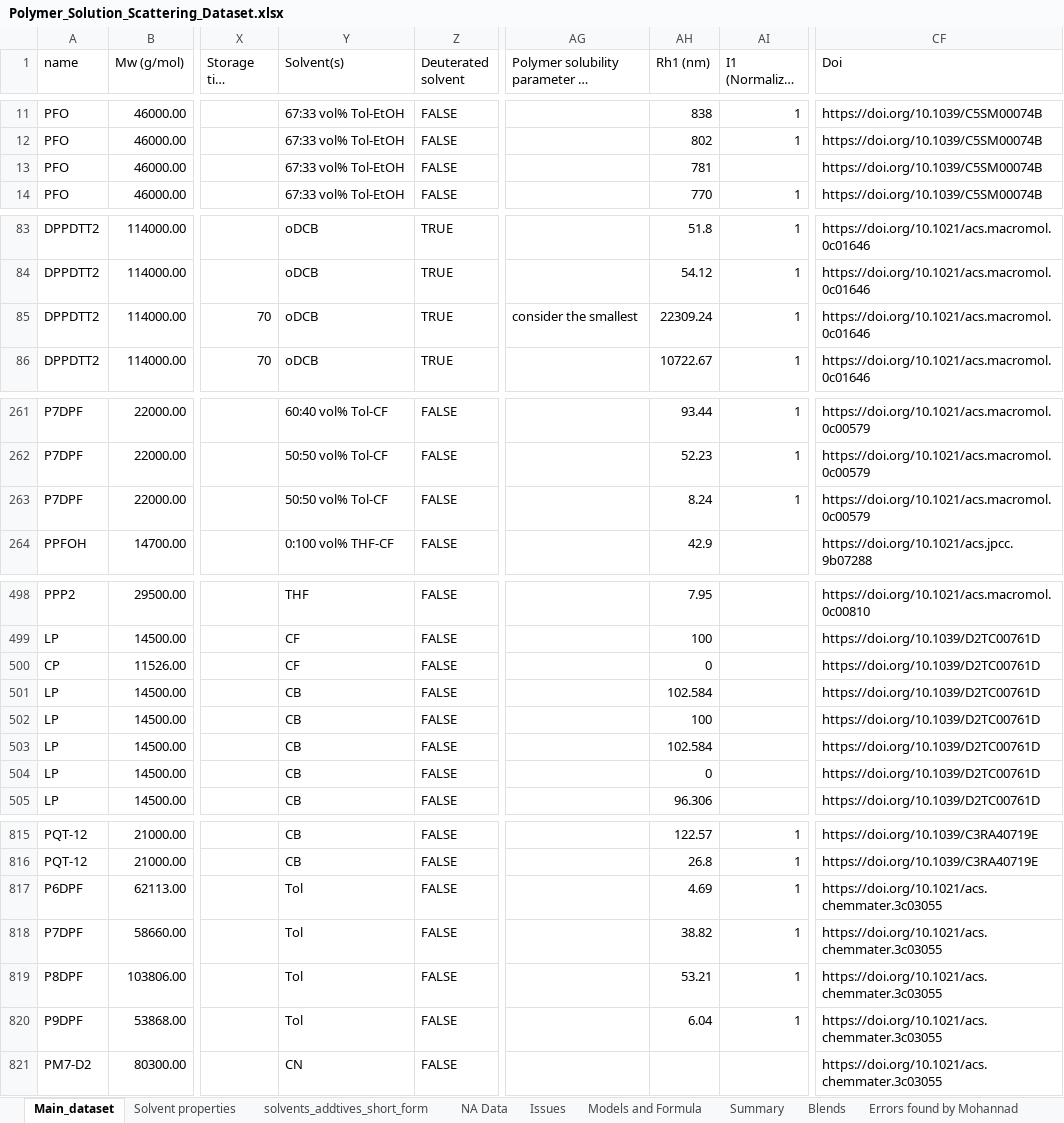
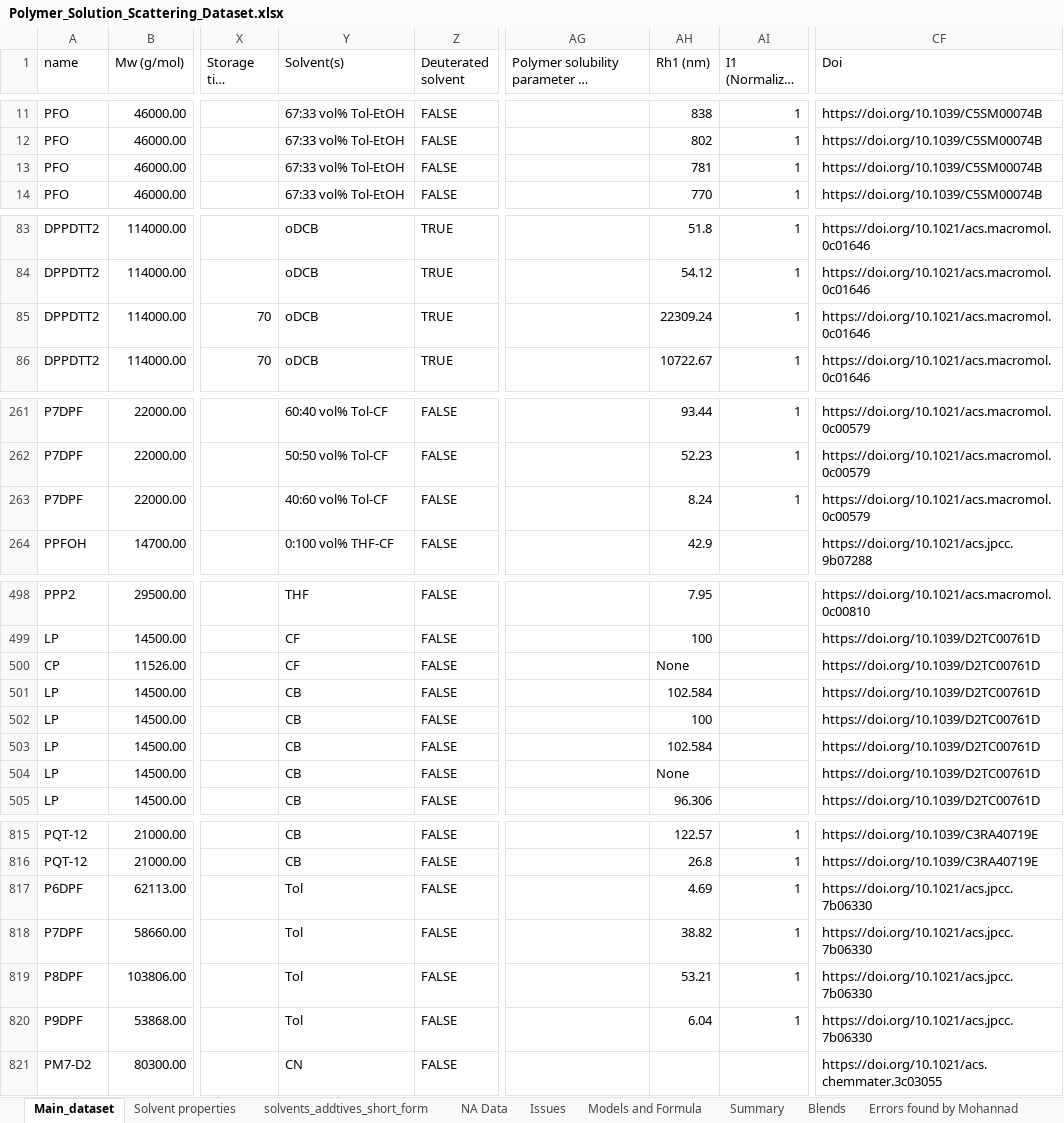
Before and after one commit to ddomlab/Model-Generalizability-and-Uncertainty-for-Predicting-Conjugated-Polymer-Solution-Conformation, an Excel workbook: datasets/raw/Polymer_Solution_Scattering_Dataset.xlsx, sheet Main_dataset, drawn as a sheet; only a part is shown, gaps mark what is left out; long unchanged cells end in …; values as stored, in another font and other column widths than the file's, no cell formats; charts and pictures not drawn; the diff covers the shown part only; the diff names each change by its address in the sheet, - before the commit and + after, or states it on an @@ line.

Commit message:
updated dataset for Rh target

```diff
--- a/datasets/raw/Polymer_Solution_Scattering_Dataset.xlsx (sheet Main_dataset)
+++ b/datasets/raw/Polymer_Solution_Scattering_Dataset.xlsx (sheet Main_dataset)
-AI13 (I1 (Normalized 1-0)): (empty)
+AI13 (I1 (Normalized 1-0)): 1
-AG85: consider the smallest
+AG85: (empty)
-Y263 (Solvent(s)): 50:50 vol% Tol-CF
+Y263 (Solvent(s)): 40:60 vol% Tol-CF
-AH500 (Rh1 (nm)): 0
+AH500 (Rh1 (nm)): None
-AH504 (Rh1 (nm)): 0
+AH504 (Rh1 (nm)): None
-CF817:CF820 (Doi): https://doi.org/10.1021/acs.chemmater.3c03055
+CF817:CF820 (Doi): https://doi.org/10.1021/acs.jpcc.7b06330
```
Also changed, not shown: 4 added rows and 42 edited cells elsewhere in this sheet, sheet Summary, cell formats, formulas that keep their value, charts or pictures, 16 other files.
